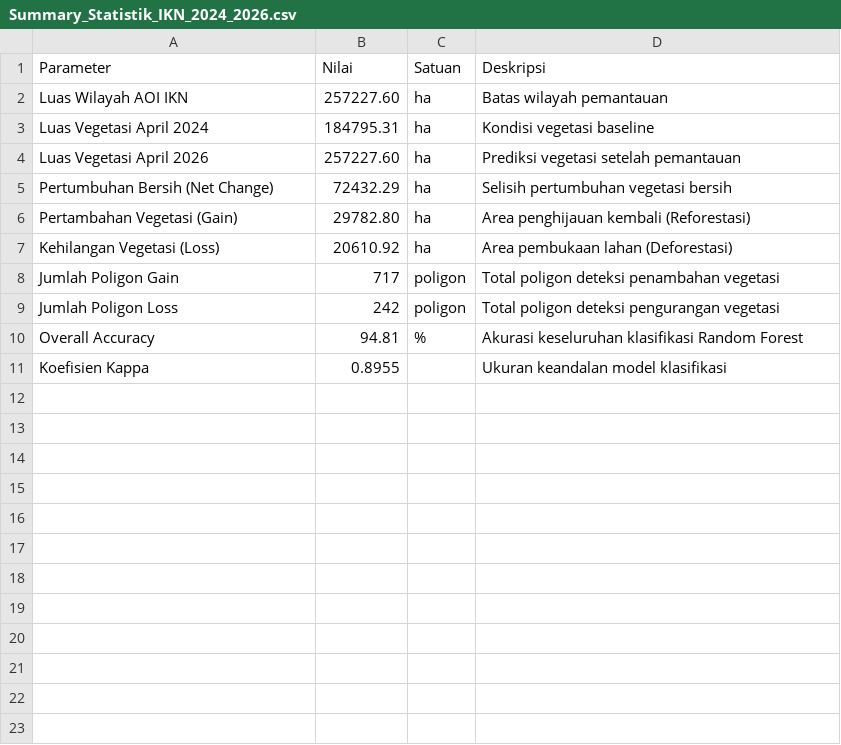
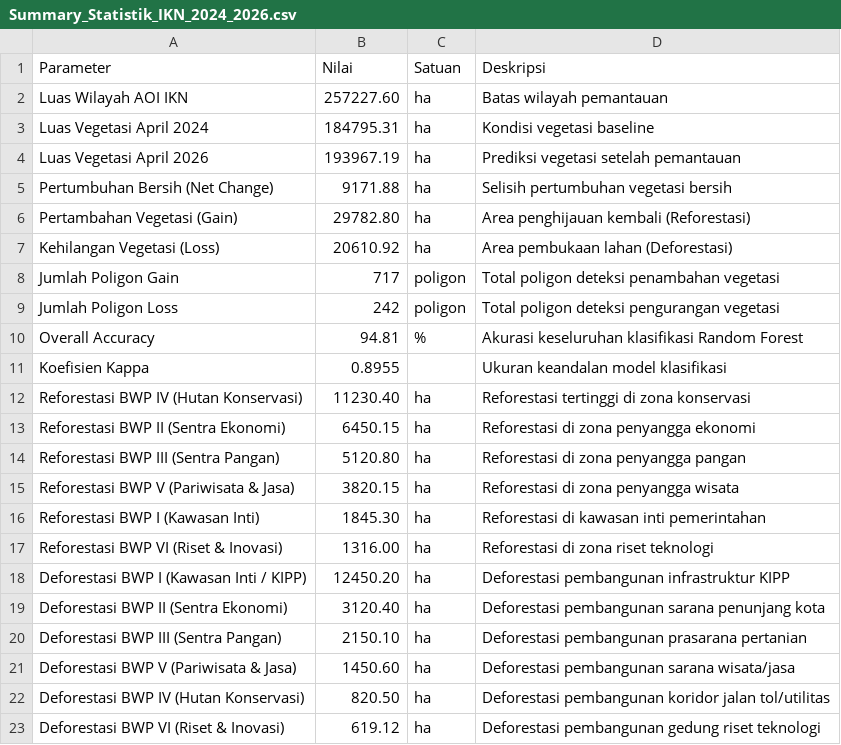
Before and after one commit to najmakhonsa/ikn-vegetation-analysis, a CSV file: results/Summary_Statistik_IKN_2024_2026.csv, drawn as a sheet.

Commit message:
feat(webgis): add BWP ranking spatial stats, update JSON/CSV open datasets

```diff
--- a/results/Summary_Statistik_IKN_2024_2026.csv
+++ b/results/Summary_Statistik_IKN_2024_2026.csv
@@ -3,4 +3,4 @@ Luas Wilayah AOI IKN,257227.60,ha,Batas wilayah pemantauan
 Luas Vegetasi April 2024,184795.31,ha,Kondisi vegetasi baseline
-Luas Vegetasi April 2026,257227.60,ha,Prediksi vegetasi setelah pemantauan
-Pertumbuhan Bersih (Net Change),72432.29,ha,Selisih pertumbuhan vegetasi bersih
+Luas Vegetasi April 2026,193967.19,ha,Prediksi vegetasi setelah pemantauan
+Pertumbuhan Bersih (Net Change),9171.88,ha,Selisih pertumbuhan vegetasi bersih
 Pertambahan Vegetasi (Gain),29782.80,ha,Area penghijauan kembali (Reforestasi)
@@ -11 +11,13 @@ Overall Accuracy,94.81,%,Akurasi keseluruhan klasifikasi Random Forest
 Koefisien Kappa,0.8955,,Ukuran keandalan model klasifikasi
+Reforestasi BWP IV (Hutan Konservasi),11230.40,ha,Reforestasi tertinggi di zona konservasi
+Reforestasi BWP II (Sentra Ekonomi),6450.15,ha,Reforestasi di zona penyangga ekonomi
+Reforestasi BWP III (Sentra Pangan),5120.80,ha,Reforestasi di zona penyangga pangan
+Reforestasi BWP V (Pariwisata & Jasa),3820.15,ha,Reforestasi di zona penyangga wisata
+Reforestasi BWP I (Kawasan Inti),1845.30,ha,Reforestasi di kawasan inti pemerintahan
+Reforestasi BWP VI (Riset & Inovasi),1316.00,ha,Reforestasi di zona riset teknologi
+Deforestasi BWP I (Kawasan Inti / KIPP),12450.20,ha,Deforestasi pembangunan infrastruktur KIPP
+Deforestasi BWP II (Sentra Ekonomi),3120.40,ha,Deforestasi pembangunan sarana penunjang kota
+Deforestasi BWP III (Sentra Pangan),2150.10,ha,Deforestasi pembangunan prasarana pertanian
+Deforestasi BWP V (Pariwisata & Jasa),1450.60,ha,Deforestasi pembangunan sarana wisata/jasa
+Deforestasi BWP IV (Hutan Konservasi),820.50,ha,Deforestasi pembangunan koridor jalan tol/utilitas
+Deforestasi BWP VI (Riset & Inovasi),619.12,ha,Deforestasi pembangunan gedung riset teknologi
```
Also changed, not shown: 4 other files.
